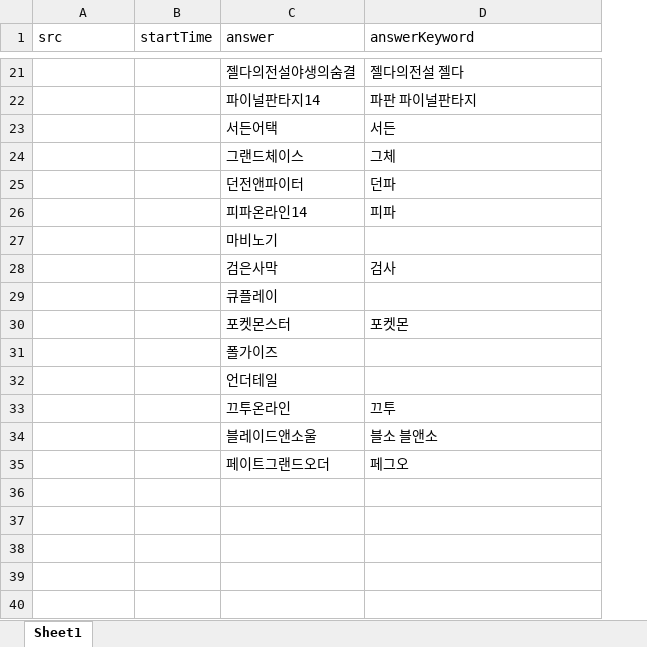
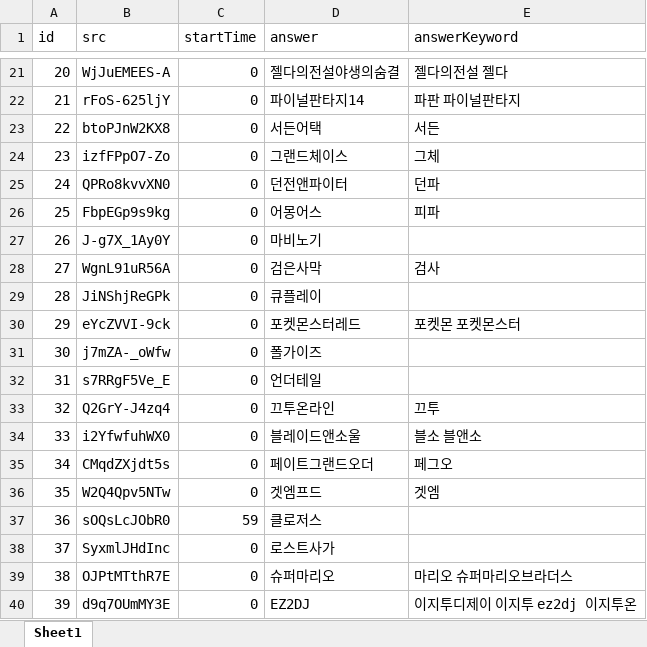
Before and after one commit to YMGYM/speedQuizRails, an Excel workbook: Questions/games.xlsx, sheet Sheet1, drawn as a sheet; only a part is shown, gaps mark what is left out; values as stored, in another font and other column widths than the file's, no borders; removed rows and columns are numbered as before the commit, all else as after; the diff covers the shown part only; the diff names each change by its address in the sheet, - before the commit and + after, or states it on an @@ line.

```diff
--- a/Questions/games.xlsx (sheet Sheet1)
+++ b/Questions/games.xlsx (sheet Sheet1)
+column A (id), rows 21-25: 20 | 21 | 22 | 23 | 24; rows 27-29: 26 | 27 | 28; rows 31-35: 30 | 31 | 32 | 33 | 34
-B21 (src): (empty)
+B21 (src): WjJuEMEES-A
-C21:C25 (startTime): (empty)
+C21:C25 (startTime): 0
-B22 (src): (empty)
+B22 (src): rFoS-625ljY
-B23 (src): (empty)
+B23 (src): btoPJnW2KX8
-B24 (src): (empty)
+B24 (src): izfFPpO7-Zo
-B25 (src): (empty)
+B25 (src): QPRo8kvvXN0
-row 26:  |  | 피파온라인14 | 피파
+row 26: 25 | FbpEGp9s9kg | 0 | 어몽어스 | 피파
-B27 (src): (empty)
+B27 (src): J-g7X_1Ay0Y
-C27:C29 (startTime): (empty)
+C27:C29 (startTime): 0
-B28 (src): (empty)
+B28 (src): WgnL91uR56A
-B29 (src): (empty)
+B29 (src): JiNShjReGPk
-row 30:  |  | 포켓몬스터 | 포켓몬
+row 30: 29 | eYcZVVI-9ck | 0 | 포켓몬스터레드 | 포켓몬 포켓몬스터
-B31 (src): (empty)
+B31 (src): j7mZA-_oWfw
-C31:C35 (startTime): (empty)
+C31:C35 (startTime): 0
-B32 (src): (empty)
+B32 (src): s7RRgF5Ve_E
-B33 (src): (empty)
+B33 (src): Q2GrY-J4zq4
-B34 (src): (empty)
+B34 (src): i2YfwfuhWX0
-B35 (src): (empty)
+B35 (src): CMqdZXjdt5s
+row 36: 35 | W2Q4Qpv5NTw | 0 | 겟엠프드 | 겟엠
+row 37: 36 | sOQsLcJObR0 | 59 | 클로저스
+row 38: 37 | SyxmlJHdInc | 0 | 로스트사가
+row 39: 38 | OJPtMTthR7E | 0 | 슈퍼마리오 | 마리오 슈퍼마리오브라더스
+row 40: 39 | d9q7OUmMY3E | 0 | EZ2DJ | 이지투디제이 이지투 ez2dj 이지투온
```
Also changed, not shown: 2 added rows, 2 removed rows and 34 edited cells elsewhere in this sheet, 2 other files.
